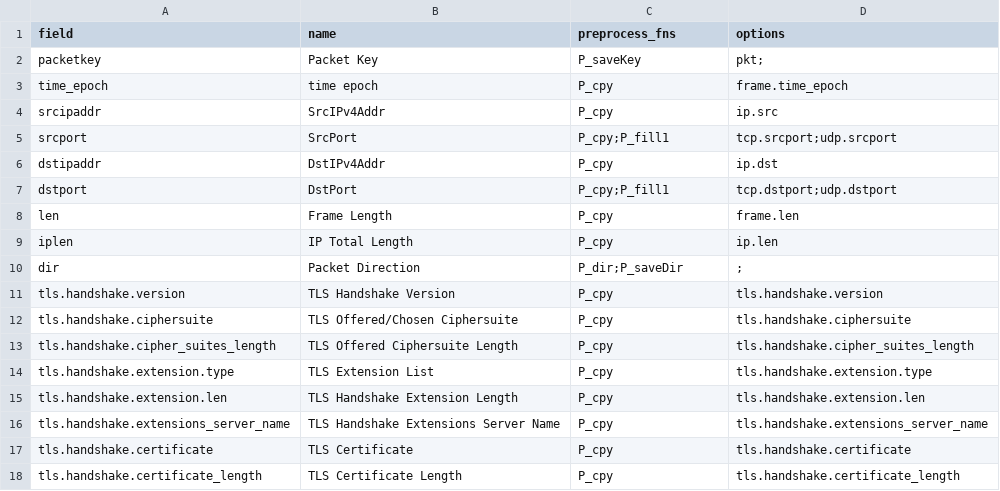
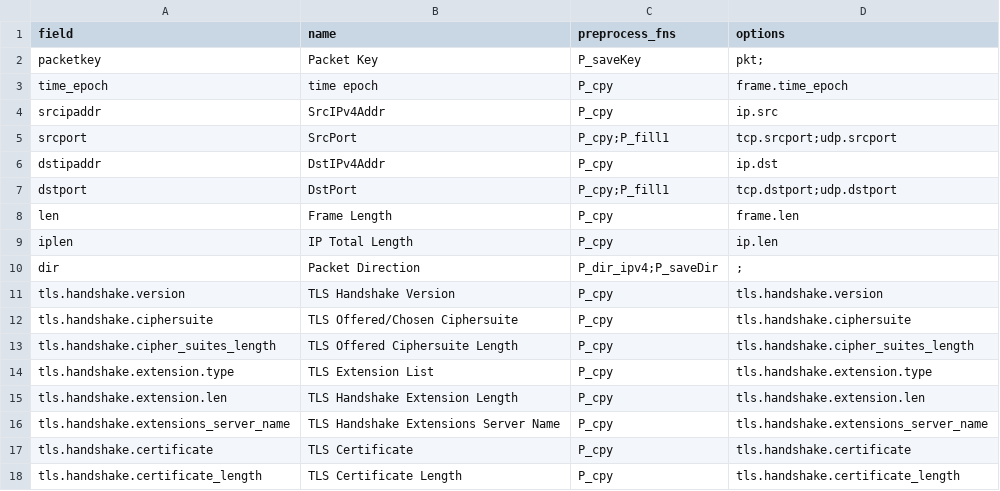
Before and after one commit to dnslab-inha/fpnt, a CSV file: config_mta/output_pkt.csv, drawn as a sheet.

Commit message:
fpnt v0.34: change default key generators for flow and flowset - it requires to use tshark ver 4.2.0 or later; the old ipv4 key generators also requires to use P_dir_ipv4; add malware-traffic-analysis.net dataset configurations (one for the microbenchmark, one for the comparison with go-flows and NFStream); reduce standard output logs

```diff
--- a/config_mta/output_pkt.csv
+++ b/config_mta/output_pkt.csv
@@ -9,3 +9,3 @@
 "iplen","IP Total Length","P_cpy","ip.len"
-"dir","Packet Direction","P_dir;P_saveDir",";"
+"dir","Packet Direction","P_dir_ipv4;P_saveDir",";"
 "tls.handshake.version","TLS Handshake Version","P_cpy","tls.handshake.version"
```
Also changed, not shown: 11 other files.
